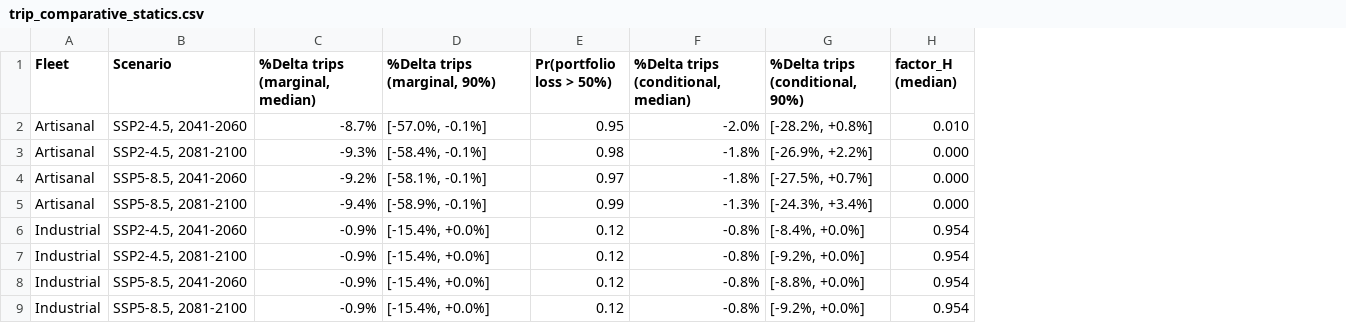
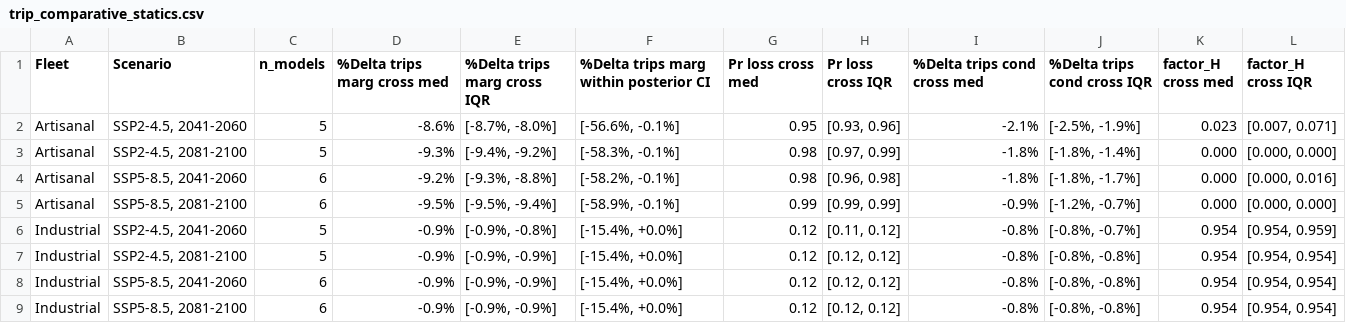
Before and after one commit to fquezadae/Impact-of-Environmental-Variability-on-Harvest, a CSV file: tables/trip_comparative_statics.csv, drawn as a sheet; removed rows and columns are numbered as before the commit, all else as after; the diff names each change by its address in the sheet, - before the commit and + after, or states it on an @@ line.

```diff
--- a/tables/trip_comparative_statics.csv
+++ b/tables/trip_comparative_statics.csv
+column C (n_models), rows 2-9: 5 | 5 | 6 | 6 | 5 | 5 | 6 | 6
+column E (%Delta trips marg cross IQR), rows 2-9: [-8.7%, -8.0%] | [-9.4%, -9.2%] | [-9.3%, -8.8%] | [-9.5%, -9.4%] | [-0.9%, -0.8%] | [-0.9%, -0.9%] | [-0.9%, -0.9%] | [-0.9%, -0.9%]
+column H (Pr loss cross IQR), rows 2-9: [0.93, 0.96] | [0.97, 0.99] | [0.96, 0.98] | [0.99, 0.99] | [0.11, 0.12] | [0.12, 0.12] | [0.12, 0.12] | [0.12, 0.12]
-column G (%Delta trips (conditional, 90%)), rows 2-9: [-28.2%, +0.8%] | [-26.9%, +2.2%] | [-27.5%, +0.7%] | [-24.3%, +3.4%] | [-8.4%, +0.0%] | [-9.2%, +0.0%] | [-8.8%, +0.0%] | [-9.2%, +0.0%]
+column J (%Delta trips cond cross IQR), rows 2-9: [-2.5%, -1.9%] | [-1.8%, -1.4%] | [-1.8%, -1.7%] | [-1.2%, -0.7%] | [-0.8%, -0.7%] | [-0.8%, -0.8%] | [-0.8%, -0.8%] | [-0.8%, -0.8%]
+column L (factor_H cross IQR), rows 2-9: [0.007, 0.071] | [0.000, 0.000] | [0.000, 0.016] | [0.000, 0.000] | [0.954, 0.959] | [0.954, 0.954] | [0.954, 0.954] | [0.954, 0.954]
-D1: %Delta trips (marginal, median)
+D1: %Delta trips marg cross med
-F1: %Delta trips (marginal, 90%)
+F1: %Delta trips marg within posterior CI
-G1: Pr(portfolio loss > 50%)
+G1: Pr loss cross med
-I1: %Delta trips (conditional, median)
+I1: %Delta trips cond cross med
-K1: factor_H (median)
+K1: factor_H cross med
-D2 (%Delta trips marg cross med): -8.7%
+D2 (%Delta trips marg cross med): -8.6%
-F2: [-57.0%, -0.1%]
+F2: [-56.6%, -0.1%]
-I2 (%Delta trips cond cross med): -2.0%
+I2 (%Delta trips cond cross med): -2.1%
-K2 (factor_H cross med): 0.010
+K2 (factor_H cross med): 0.023
-F3: [-58.4%, -0.1%]
+F3: [-58.3%, -0.1%]
-F4: [-58.1%, -0.1%]
+F4: [-58.2%, -0.1%]
-G4 (Pr loss cross med): 0.97
+G4 (Pr loss cross med): 0.98
-D5 (%Delta trips marg cross med): -9.4%
+D5 (%Delta trips marg cross med): -9.5%
-I5 (%Delta trips cond cross med): -1.3%
+I5 (%Delta trips cond cross med): -0.9%
```
Also changed, not shown: data/cmip6/deltas_ensemble.csv, tables/growth_comparative_statics_by_model.csv, 14 other files.
